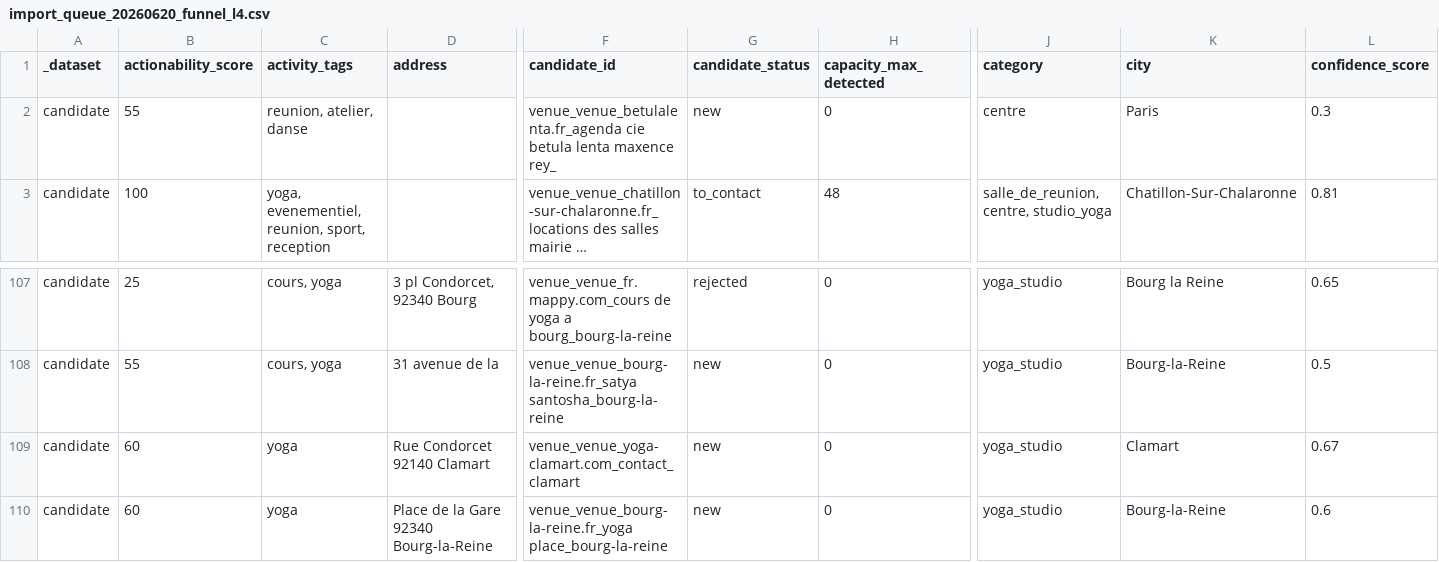
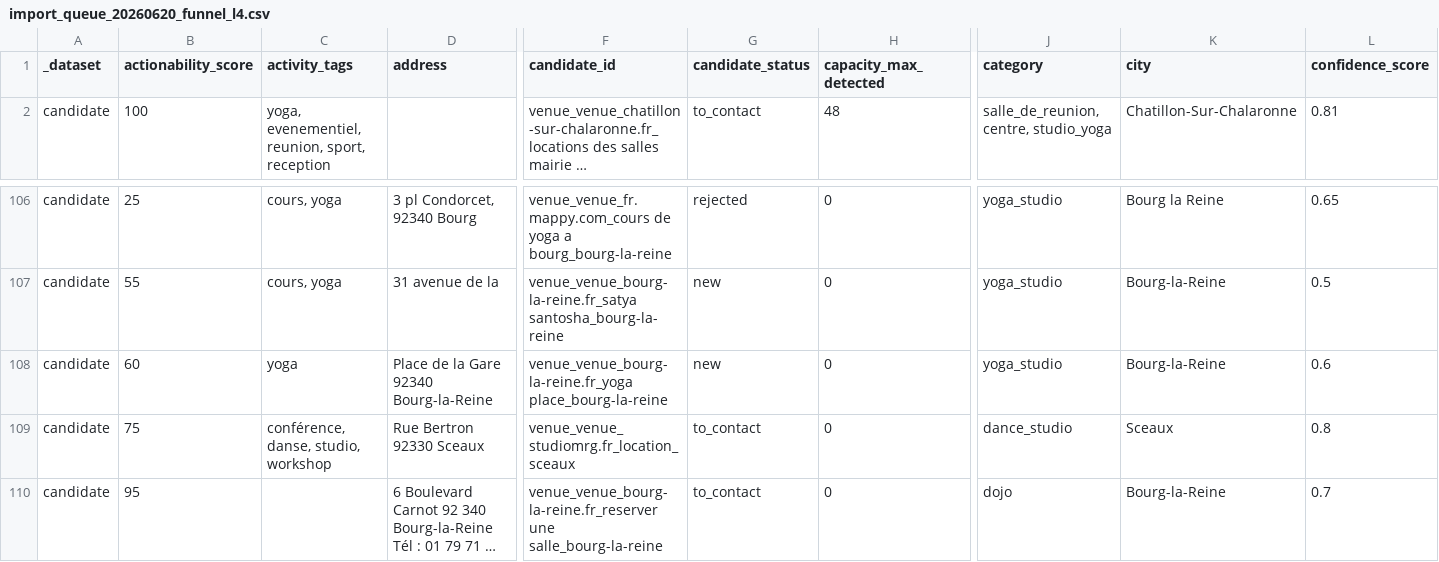
Before and after one commit to acout/salles-idf-sig, a CSV file: data/import_queue/import_queue_20260620_funnel_l4.csv, drawn as a sheet; only a part is shown, gaps mark what is left out; the shorter side is filled out with more unchanged rows; long unchanged cells end in …; rows hold the shown columns only; the diff names each change by its address in the sheet, - before the commit and + after, or states it on an @@ line.

Commit message:
fix: systemic venue validator — reject URL paths (/agenda, /contact, /events) not just titles; 165→113 real venues

```diff
--- a/data/import_queue/import_queue_20260620_funnel_l4.csv
+++ b/data/import_queue/import_queue_20260620_funnel_l4.csv
-row 2: candidate | 55 | reunion, atelier, danse |  | venue_venue_betulalenta.fr_agenda cie betula lenta maxence rey_ | new | 0 | centre | Paris | 0.3
-row 109: candidate | 60 | yoga | Rue Condorcet 92140 Clamart | venue_venue_yoga-clamart.com_contact_clamart | new | 0 | yoga_studio | Clamart | 0.67
```
Also changed, not shown: 6 other files.
